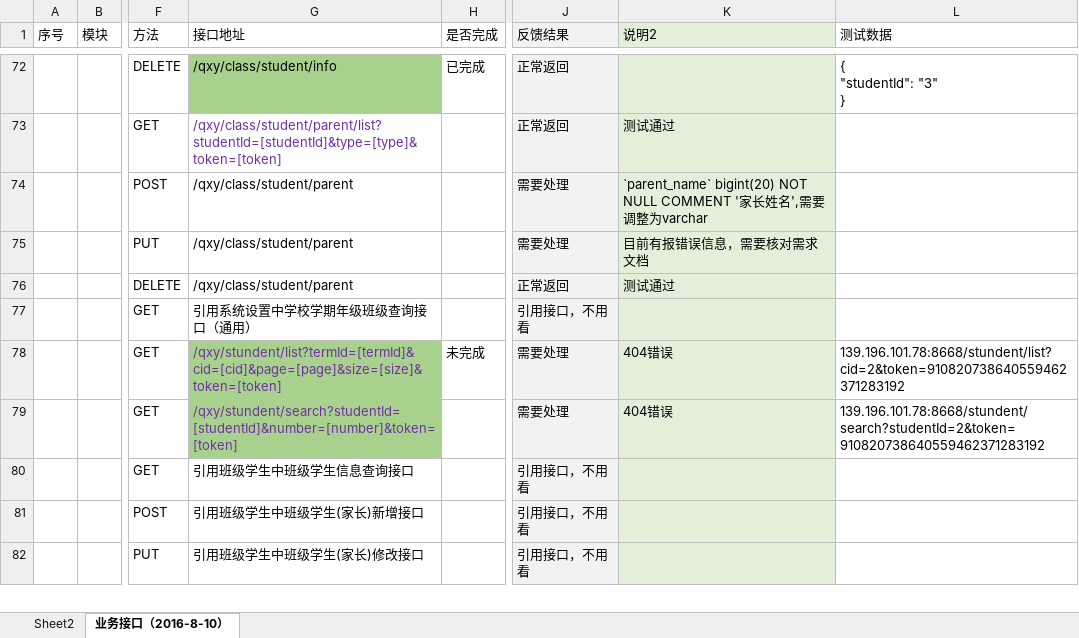
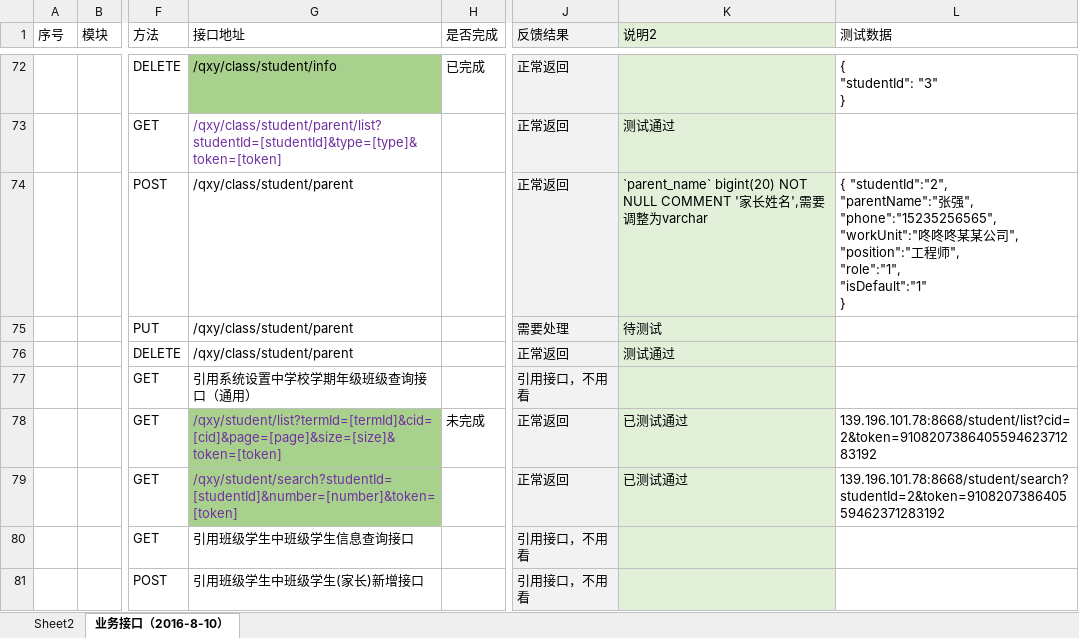
Before and after one commit to cnsuhao/ishome-taocode, an Excel workbook: biz/MC-MSC-Web/qxy接口定义文档2016-8-8/【千校云】bug列表.xlsx, sheet 业务接口（2016-8-10）, drawn as a sheet; only a part is shown, gaps mark what is left out; the shorter side is filled out with more unchanged rows; values as stored, in another font and other column widths than the file's, no borders; conditional formats not drawn; ↵ is a line break in a cell; the diff covers the shown part only; the diff names each change by its address in the sheet, - before the commit and + after, or states it on an @@ line.

```diff
--- a/biz/MC-MSC-Web/qxy接口定义文档2016-8-8/【千校云】bug列表.xlsx (sheet 业务接口（2016-8-10）)
+++ b/biz/MC-MSC-Web/qxy接口定义文档2016-8-8/【千校云】bug列表.xlsx (sheet 业务接口（2016-8-10）)
-J74 (反馈结果): 需要处理
+J74 (反馈结果): 正常返回
-L74 (测试数据): (empty)
+L74 (测试数据): { "studentId":"2", ↵ "parentName":"张强", ↵ "phone":"15235256565", ↵ "workUnit":"咚咚咚某某公司", ↵ "position":"工程师", ↵ "role":"1", ↵ "isDefault":"1" ↵ }
-K75 (说明2): 目前有报错误信息，需要核对需求文档
+K75 (说明2): 待测试
-G78 (接口地址): /qxy/stundent/list?termId=[termId]&cid=[cid]&page=[page]&size=[size]&token=[token]
+G78 (接口地址): /qxy/student/list?termId=[termId]&cid=[cid]&page=[page]&size=[size]&token=[token]
-J78:J79 (反馈结果): 需要处理
+J78:J79 (反馈结果): 正常返回
-K78:K79 (说明2): 404错误
+K78:K79 (说明2): 已测试通过
-L78 (测试数据): 139.196.101.78:8668/stundent/list?cid=2&token=910820738640559462371283192
+L78 (测试数据): 139.196.101.78:8668/student/list?cid=2&token=910820738640559462371283192
-G79 (接口地址): /qxy/stundent/search?studentId=[studentId]&number=[number]&token=[token]
+G79 (接口地址): /qxy/student/search?studentId=[studentId]&number=[number]&token=[token]
-L79 (测试数据): 139.196.101.78:8668/stundent/search?studentId=2&token=910820738640559462371283192
+L79 (测试数据): 139.196.101.78:8668/student/search?studentId=2&token=910820738640559462371283192
```
Also changed, not shown: 47 edited cells and cell formats elsewhere in this sheet, charts or pictures, 4 other files.
